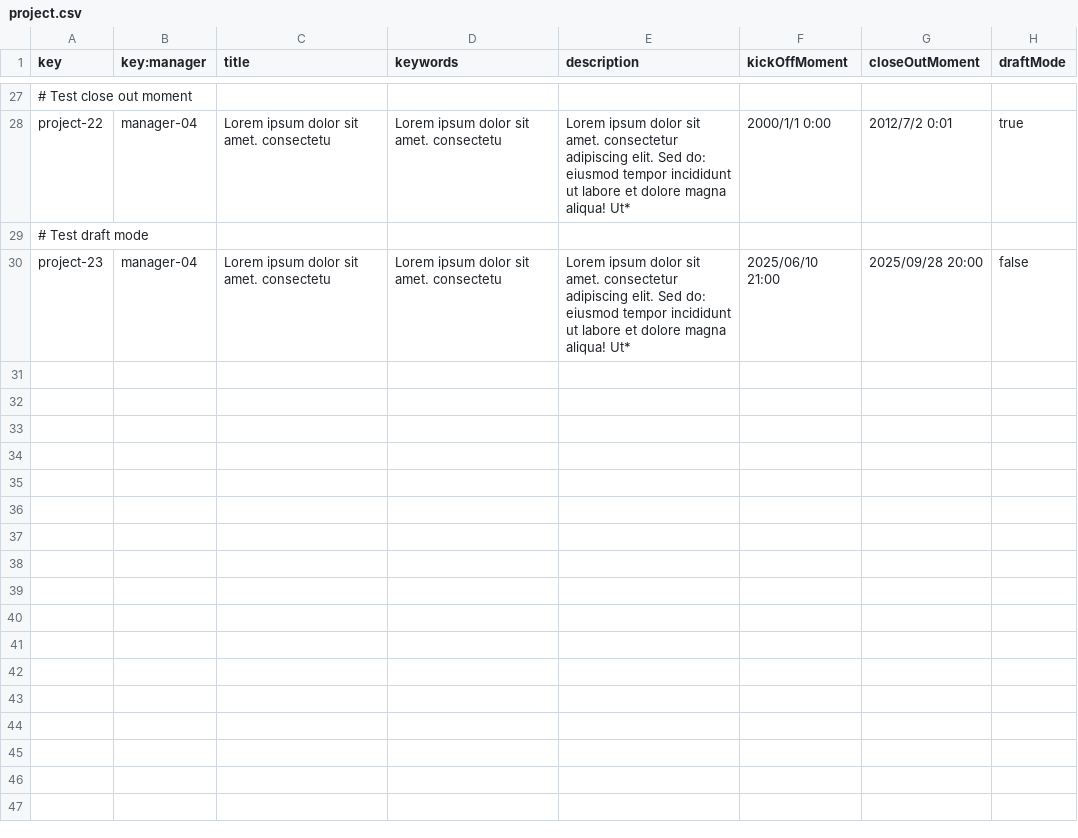
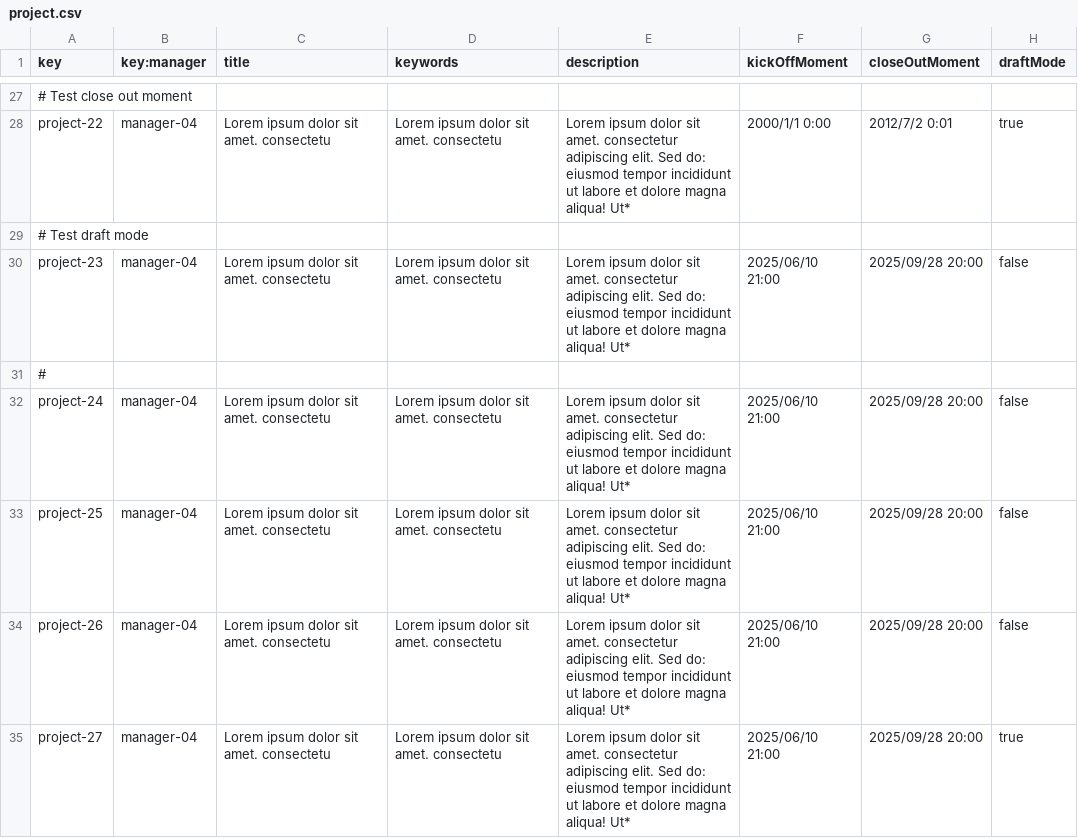
Before and after one commit to a1var0o/Acme-Starters, a CSV file: src/main/resources/WEB-INF/data/sample/batch-02/project.csv, drawn as a sheet; only a part is shown, gaps mark what is left out.

```diff
--- a/src/main/resources/WEB-INF/data/sample/batch-02/project.csv
+++ b/src/main/resources/WEB-INF/data/sample/batch-02/project.csv
@@ -30 +30,6 @@ project-22,manager-04,Lorem ipsum dolor sit amet. consectetu,Lorem ipsum dolor s
 project-23,manager-04,Lorem ipsum dolor sit amet. consectetu,Lorem ipsum dolor sit amet. consectetu,Lorem ipsum dolor sit amet. consectetur adipiscing elit. Sed do: eiusmod tempor incididunt ut labore et dolore magna aliqua! Ut*,2025/06/10 21:00,2025/09/28 20:00,false
+#
+project-24,manager-04,Lorem ipsum dolor sit amet. consectetu,Lorem ipsum dolor sit amet. consectetu,Lorem ipsum dolor sit amet. consectetur adipiscing elit. Sed do: eiusmod tempor incididunt ut labore et dolore magna aliqua! Ut*,2025/06/10 21:00,2025/09/28 20:00,false
+project-25,manager-04,Lorem ipsum dolor sit amet. consectetu,Lorem ipsum dolor sit amet. consectetu,Lorem ipsum dolor sit amet. consectetur adipiscing elit. Sed do: eiusmod tempor incididunt ut labore et dolore magna aliqua! Ut*,2025/06/10 21:00,2025/09/28 20:00,false
+project-26,manager-04,Lorem ipsum dolor sit amet. consectetu,Lorem ipsum dolor sit amet. consectetu,Lorem ipsum dolor sit amet. consectetur adipiscing elit. Sed do: eiusmod tempor incididunt ut labore et dolore magna aliqua! Ut*,2025/06/10 21:00,2025/09/28 20:00,false
+project-27,manager-04,Lorem ipsum dolor sit amet. consectetu,Lorem ipsum dolor sit amet. consectetu,Lorem ipsum dolor sit amet. consectetur adipiscing elit. Sed do: eiusmod tempor incididunt ut labore et dolore magna aliqua! Ut*,2025/06/10 21:00,2025/09/28 20:00,true
```
Also changed, not shown: src/main/resources/WEB-INF/data/sample/batch-02/invention.csv, src/main/resources/WEB-INF/data/sample/batch-02/part.csv, 1 other file.
